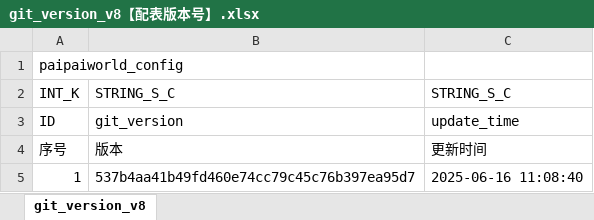
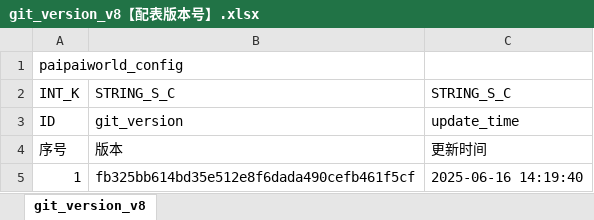
Before and after one commit to chensusu123/myfirsthub, an Excel workbook: servers/maze_main_server/conf.d/data/git_version_v8【配表版本号】.xlsx, sheet git_version_v8, drawn as a sheet; values as stored, in another font and other column widths than the file's, no borders; the diff names each change by its address in the sheet, - before the commit and + after, or states it on an @@ line.

```diff
--- a/servers/maze_main_server/conf.d/data/git_version_v8【配表版本号】.xlsx (sheet git_version_v8)
+++ b/servers/maze_main_server/conf.d/data/git_version_v8【配表版本号】.xlsx (sheet git_version_v8)
-B5: 537b4aa41b49fd460e74cc79c45c76b397ea95d7
+B5: fb325bb614bd35e512e8f6dada490cefb461f5cf
-C5: 2025-06-16 11:08:40
+C5: 2025-06-16 14:19:40
```
Also changed, not shown: servers/maze_main_server/conf.d/data/maze_brush_foe_v8【迷宫-刷怪相关时间数量类型】.xlsx, servers/maze_main_server/conf.d/data/maze_foe_v8【迷宫-敌人信息】.xlsx, 1 other file.
